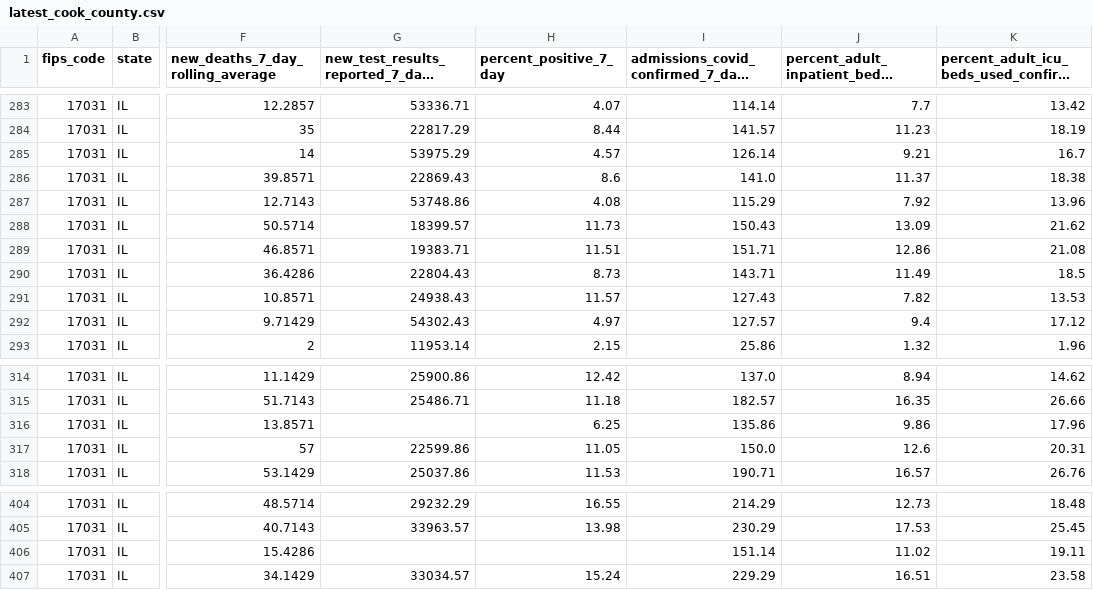
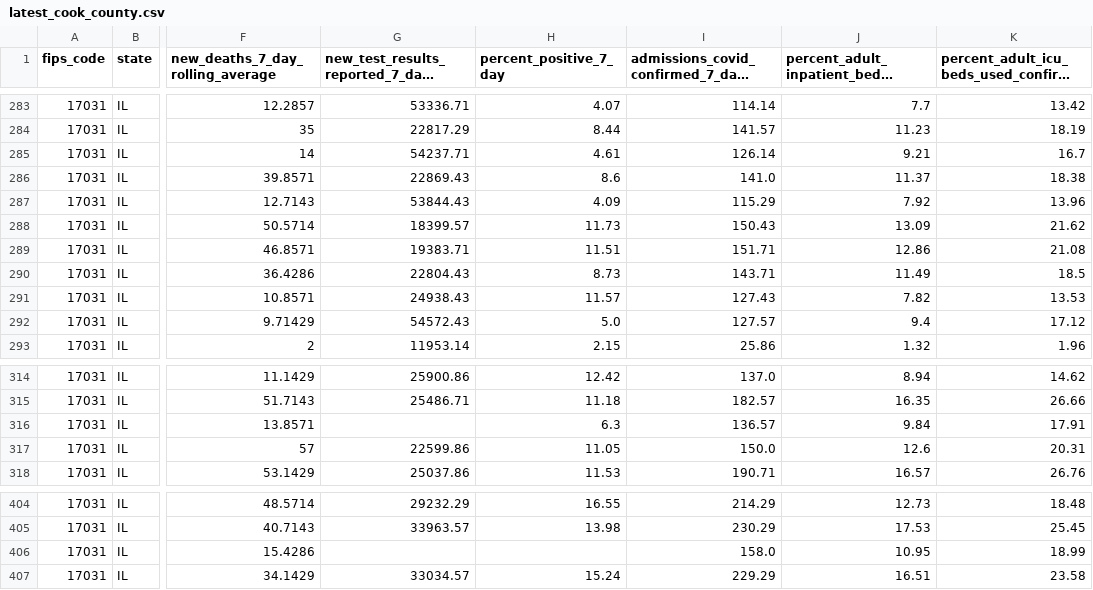
Before and after one commit to nofurtherinformation/py-workflow, a CSV file: csv/latest_cook_county.csv, drawn as a sheet; only a part is shown, gaps mark what is left out; long unchanged cells end in …; the diff covers the shown part only; the diff names each change by its address in the sheet, - before the commit and + after, or states it on an @@ line.

```diff
--- a/csv/latest_cook_county.csv
+++ b/csv/latest_cook_county.csv
-G285: 53975.29
+G285: 54237.71
-H285 (percent_positive_7_day): 4.57
+H285 (percent_positive_7_day): 4.61
-G287: 53748.86
+G287: 53844.43
-H287 (percent_positive_7_day): 4.08
+H287 (percent_positive_7_day): 4.09
-G292: 54302.43
+G292: 54572.43
-H292 (percent_positive_7_day): 4.97
+H292 (percent_positive_7_day): 5.0
-H316 (percent_positive_7_day): 6.25
+H316 (percent_positive_7_day): 6.3
-I316: 135.86
+I316: 136.57
-J316: 9.86
+J316: 9.84
-K316: 17.96
+K316: 17.91
-I406: 151.14
+I406: 158.0
-J406: 11.02
+J406: 10.95
-K406: 19.11
+K406: 18.99
```
Also changed, not shown: 1 added row and 34 edited cells elsewhere in this file.
